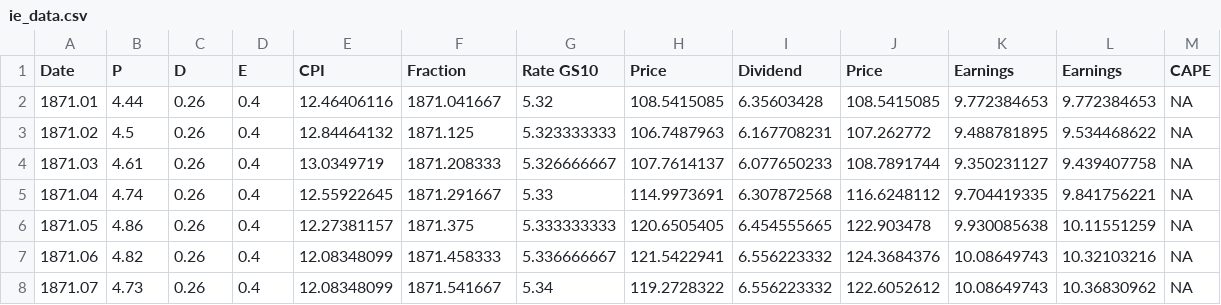
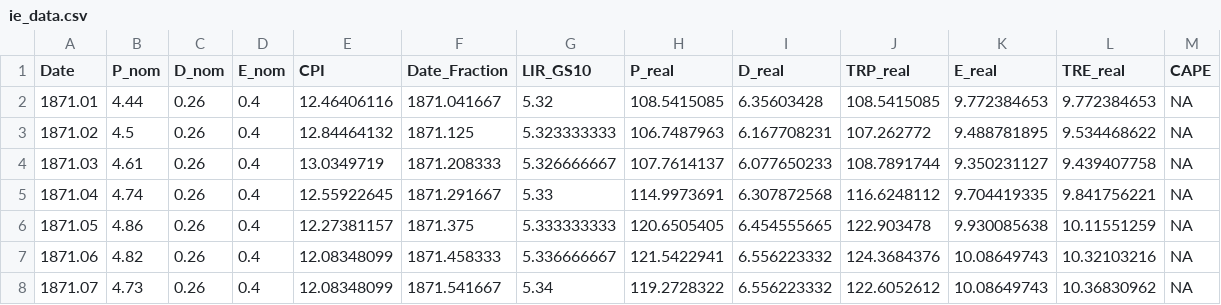
Before and after one commit to llorracc/as.180.369-2023-Fall, a CSV file: materials/demo/data/ie_data.csv, drawn as a sheet; only a part is shown.

Commit message:
Add files via upload

```diff
--- a/materials/demo/data/ie_data.csv
+++ b/materials/demo/data/ie_data.csv
@@ -1,2 +1,2 @@
-Date,P,D,E,CPI,Fraction,Rate GS10,Price,Dividend,Price,Earnings,Earnings,CAPE
+Date,P_nom,D_nom,E_nom,CPI,Date_Fraction,LIR_GS10,P_real,D_real,TRP_real,E_real,TRE_real,CAPE
 1871.01,4.44,0.26,0.4,12.46406116,1871.041667,5.32,108.5415085,6.35603428,108.5415085,9.772384653,9.772384653,NA
```
